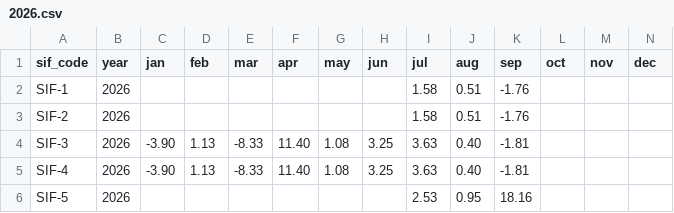
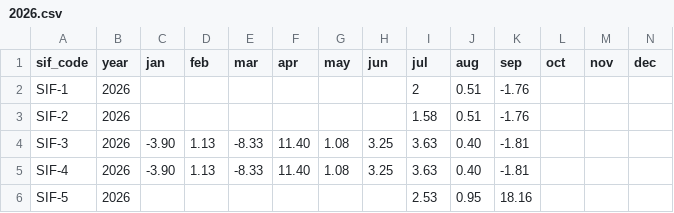
Before and after one commit to Satyam4755/AMFI_Fetcher, a CSV file: data/sif/scheme/heatMap/2026.csv, drawn as a sheet; only a part is shown.

Commit message:
Update 2026.csv

```diff
--- a/data/sif/scheme/heatMap/2026.csv
+++ b/data/sif/scheme/heatMap/2026.csv
@@ -1,3 +1,3 @@
 sif_code,year,jan,feb,mar,apr,may,jun,jul,aug,sep,oct,nov,dec
-SIF-1,2026,,,,,,,1.58,0.51,-1.76,,,
+SIF-1,2026,,,,,,,2,0.51,-1.76,,,
 SIF-2,2026,,,,,,,1.58,0.51,-1.76,,,
```
